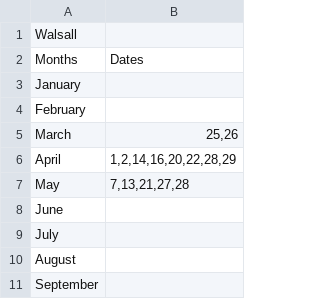
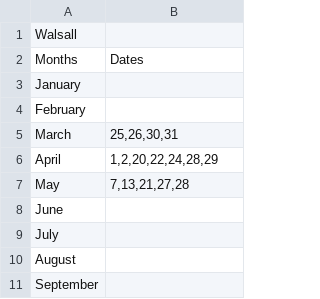
Before and after one commit to z-a-p-0/Files, a CSV file: course-dates-efaw.csv, drawn as a sheet; only a part is shown.

Commit message:
Update course-dates-efaw.csv

```diff
--- a/course-dates-efaw.csv
+++ b/course-dates-efaw.csv
@@ -4,4 +4,4 @@ January,""
 February,""
-March, "25,26"
-April, "1,2,14,16,20,22,28,29"
+March, "25,26,30,31"
+April, "1,2,20,22,24,28,29"
 May, "7,13,21,27,28"
```
